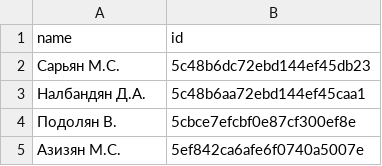
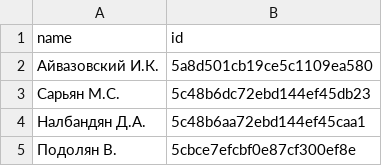
Before and after one commit to sologuboved/arcult, a CSV file: arm_names.csv, drawn as a sheet; only a part is shown; the shorter side is filled out with more unchanged rows.

Commit message:
added miscellaneous names

```diff
--- a/arm_names.csv
+++ b/arm_names.csv
@@ -1,2 +1,3 @@
 name,id
+Айвазовский И.К.,5a8d501cb19ce5c1109ea580
 Сарьян М.С.,5c48b6dc72ebd144ef45db23
```
Also changed, not shown: 2 other files.
